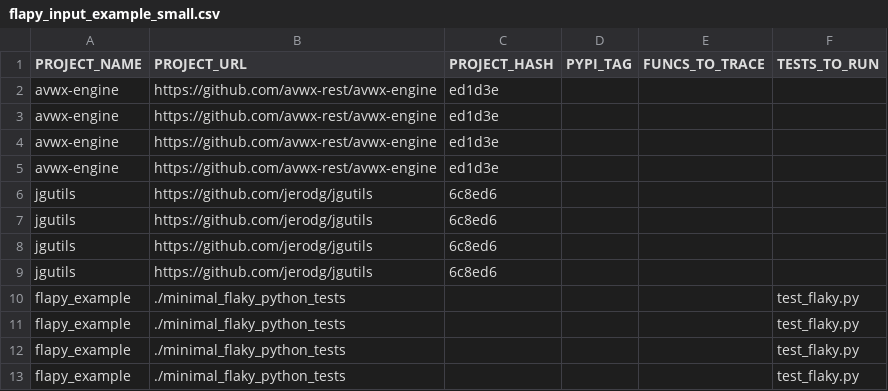
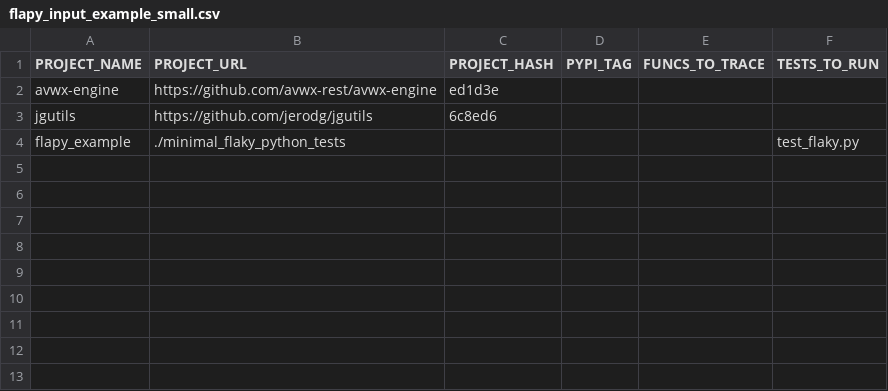
Before and after one commit to se2p/FlaPy, a CSV file: flapy_input_example_small.csv, drawn as a sheet.

```diff
--- a/flapy_input_example_small.csv
+++ b/flapy_input_example_small.csv
@@ -2,12 +2,3 @@ PROJECT_NAME,PROJECT_URL,PROJECT_HASH,PYPI_TAG,FUNCS_TO_TRACE,TESTS_TO_RUN
 avwx-engine,https://github.com/avwx-rest/avwx-engine,ed1d3e,,,
-avwx-engine,https://github.com/avwx-rest/avwx-engine,ed1d3e,,,
-avwx-engine,https://github.com/avwx-rest/avwx-engine,ed1d3e,,,
-avwx-engine,https://github.com/avwx-rest/avwx-engine,ed1d3e,,,
 jgutils,https://github.com/jerodg/jgutils,6c8ed6,,,
-jgutils,https://github.com/jerodg/jgutils,6c8ed6,,,
-jgutils,https://github.com/jerodg/jgutils,6c8ed6,,,
-jgutils,https://github.com/jerodg/jgutils,6c8ed6,,,
-flapy_example,./minimal_flaky_python_tests,,,,test_flaky.py
-flapy_example,./minimal_flaky_python_tests,,,,test_flaky.py
-flapy_example,./minimal_flaky_python_tests,,,,test_flaky.py
 flapy_example,./minimal_flaky_python_tests,,,,test_flaky.py
```
Also changed, not shown: 1 other file.
